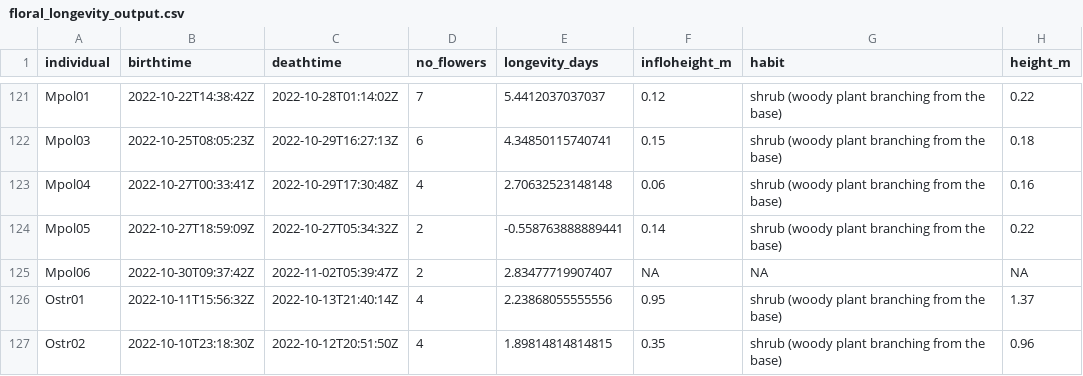
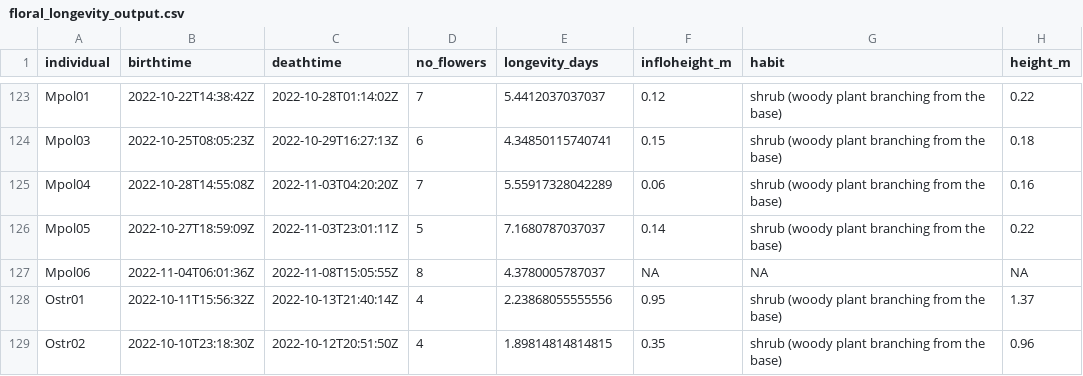
Before and after one commit to rubysaltbush/floral-longevity, a CSV file: data_output/floral_longevity_output.csv, drawn as a sheet; only a part is shown, gaps mark what is left out; addresses are those after the commit; the diff covers the shown part only; the diff names each change by its address in the sheet, - before the commit and + after, or states it on an @@ line.

```diff
--- a/data_output/floral_longevity_output.csv
+++ b/data_output/floral_longevity_output.csv
-B125 (birthtime): 2022-10-27T00:33:41Z
+B125 (birthtime): 2022-10-28T14:55:08Z
-C125 (deathtime): 2022-10-29T17:30:48Z
+C125 (deathtime): 2022-11-03T04:20:20Z
-D125 (no_flowers): 4
+D125 (no_flowers): 7
-E125 (longevity_days): 2.70632523148148
+E125 (longevity_days): 5.55917328042289
-C126 (deathtime): 2022-10-27T05:34:32Z
+C126 (deathtime): 2022-11-03T23:01:11Z
-D126 (no_flowers): 2
+D126 (no_flowers): 5
-E126 (longevity_days): -0.558763888889441
+E126 (longevity_days): 7.1680787037037
-B127 (birthtime): 2022-10-30T09:37:42Z
+B127 (birthtime): 2022-11-04T06:01:36Z
-C127 (deathtime): 2022-11-02T05:39:47Z
+C127 (deathtime): 2022-11-08T15:05:55Z
-D127 (no_flowers): 2
+D127 (no_flowers): 8
-E127 (longevity_days): 2.83477719907407
+E127 (longevity_days): 4.3780005787037
```
Also changed, not shown: 2 added rows and 60 edited cells elsewhere in this file, 3 other files.
